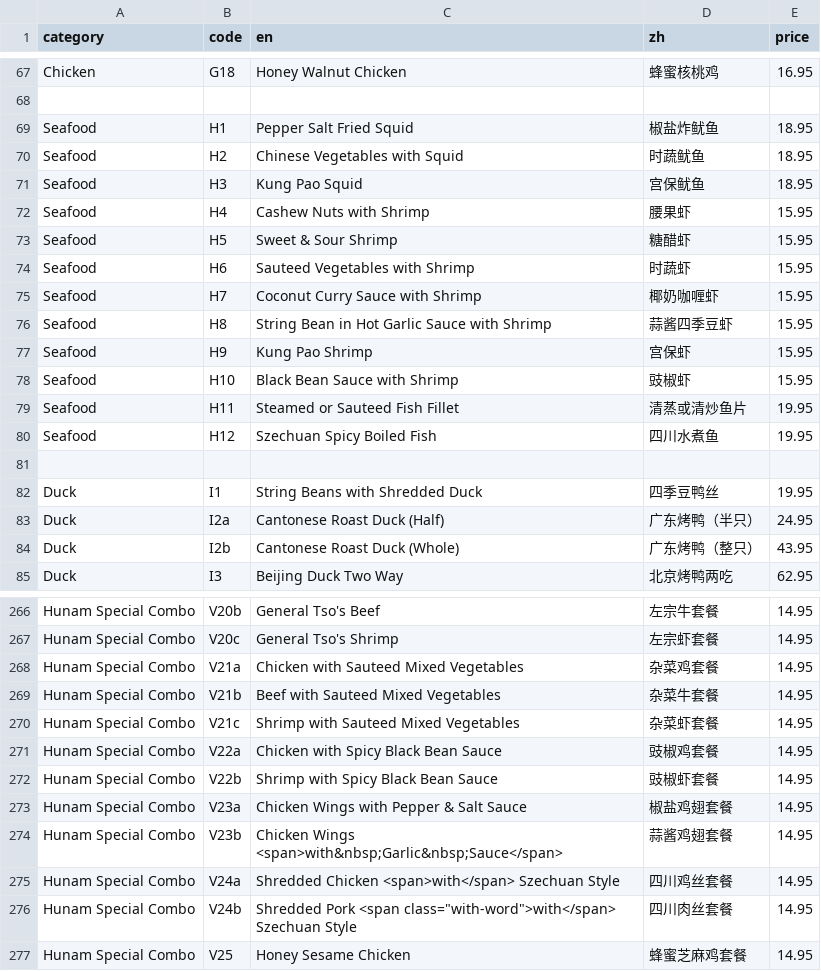
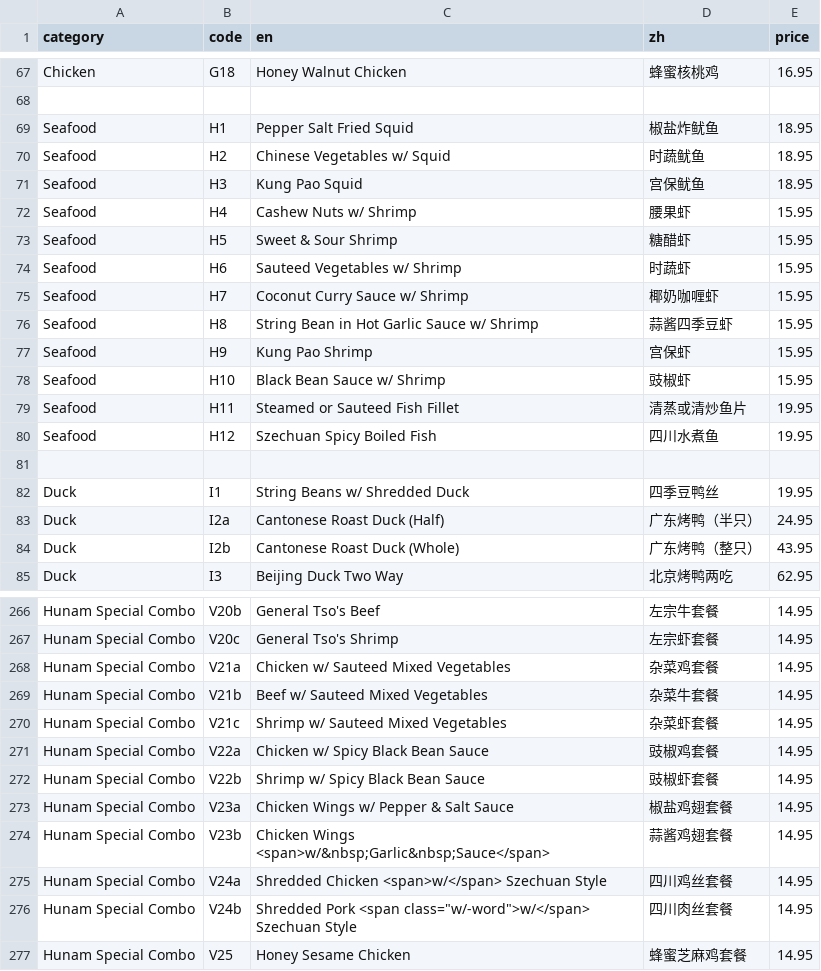
Before and after one commit to brguo55/006-restaurant-receipt-generator-2026, a CSV file: generator/menu.csv, drawn as a sheet; only a part is shown, gaps mark what is left out; the diff covers the shown part only.

```diff
--- a/generator/menu.csv
+++ b/generator/menu.csv
@@ -69,11 +69,11 @@ Chicken,G18,Honey Walnut Chicken,蜂蜜核桃鸡,16.95
 Seafood,H1,Pepper Salt Fried Squid,椒盐炸鱿鱼,18.95
-Seafood,H2,Chinese Vegetables with Squid,时蔬鱿鱼,18.95
+Seafood,H2,Chinese Vegetables w/ Squid,时蔬鱿鱼,18.95
 Seafood,H3,Kung Pao Squid,宫保鱿鱼,18.95
-Seafood,H4,Cashew Nuts with Shrimp,腰果虾,15.95
+Seafood,H4,Cashew Nuts w/ Shrimp,腰果虾,15.95
 Seafood,H5,Sweet & Sour Shrimp,糖醋虾,15.95
-Seafood,H6,Sauteed Vegetables with Shrimp,时蔬虾,15.95
-Seafood,H7,Coconut Curry Sauce with Shrimp,椰奶咖喱虾,15.95
-Seafood,H8,String Bean in Hot Garlic Sauce with Shrimp,蒜酱四季豆虾,15.95
+Seafood,H6,Sauteed Vegetables w/ Shrimp,时蔬虾,15.95
+Seafood,H7,Coconut Curry Sauce w/ Shrimp,椰奶咖喱虾,15.95
+Seafood,H8,String Bean in Hot Garlic Sauce w/ Shrimp,蒜酱四季豆虾,15.95
 Seafood,H9,Kung Pao Shrimp,宫保虾,15.95
-Seafood,H10,Black Bean Sauce with Shrimp,豉椒虾,15.95
+Seafood,H10,Black Bean Sauce w/ Shrimp,豉椒虾,15.95
 Seafood,H11,Steamed or Sauteed Fish Fillet,清蒸或清炒鱼片,19.95
@@ -81,3 +81,3 @@ Seafood,H12,Szechuan Spicy Boiled Fish,四川水煮鱼,19.95
 
-Duck,I1,String Beans with Shredded Duck,四季豆鸭丝,19.95
+Duck,I1,String Beans w/ Shredded Duck,四季豆鸭丝,19.95
 Duck,I2a,Cantonese Roast Duck (Half),广东烤鸭（半只）,24.95
@@ -267,11 +267,11 @@ Hunam Special Combo,V20b,General Tso's Beef,左宗牛套餐,14.95
 Hunam Special Combo,V20c,General Tso's Shrimp,左宗虾套餐,14.95
-Hunam Special Combo,V21a,Chicken with Sauteed Mixed Vegetables,杂菜鸡套餐,14.95
-Hunam Special Combo,V21b,Beef with Sauteed Mixed Vegetables,杂菜牛套餐,14.95
-Hunam Special Combo,V21c,Shrimp with Sauteed Mixed Vegetables,杂菜虾套餐,14.95
-Hunam Special Combo,V22a,Chicken with Spicy Black Bean Sauce,豉椒鸡套餐,14.95
-Hunam Special Combo,V22b,Shrimp with Spicy Black Bean Sauce,豉椒虾套餐,14.95
-Hunam Special Combo,V23a,Chicken Wings with Pepper & Salt Sauce,椒盐鸡翅套餐,14.95
-Hunam Special Combo,V23b,Chicken Wings <span>with&nbsp;Garlic&nbsp;Sauce</span>,蒜酱鸡翅套餐,14.95
-Hunam Special Combo,V24a,Shredded Chicken <span>with</span> Szechuan Style,四川鸡丝套餐,14.95
-Hunam Special Combo,V24b,"Shredded Pork <span class=""with-word"">with</span> Szechuan Style",四川肉丝套餐,14.95
+Hunam Special Combo,V21a,Chicken w/ Sauteed Mixed Vegetables,杂菜鸡套餐,14.95
+Hunam Special Combo,V21b,Beef w/ Sauteed Mixed Vegetables,杂菜牛套餐,14.95
+Hunam Special Combo,V21c,Shrimp w/ Sauteed Mixed Vegetables,杂菜虾套餐,14.95
+Hunam Special Combo,V22a,Chicken w/ Spicy Black Bean Sauce,豉椒鸡套餐,14.95
+Hunam Special Combo,V22b,Shrimp w/ Spicy Black Bean Sauce,豉椒虾套餐,14.95
+Hunam Special Combo,V23a,Chicken Wings w/ Pepper & Salt Sauce,椒盐鸡翅套餐,14.95
+Hunam Special Combo,V23b,Chicken Wings <span>w/&nbsp;Garlic&nbsp;Sauce</span>,蒜酱鸡翅套餐,14.95
+Hunam Special Combo,V24a,Shredded Chicken <span>w/</span> Szechuan Style,四川鸡丝套餐,14.95
+Hunam Special Combo,V24b,"Shredded Pork <span class=""w/-word"">w/</span> Szechuan Style",四川肉丝套餐,14.95
 Hunam Special Combo,V25,Honey Sesame Chicken,蜂蜜芝麻鸡套餐,14.95
```
Also changed, not shown: 50 edited cells elsewhere in this file.
